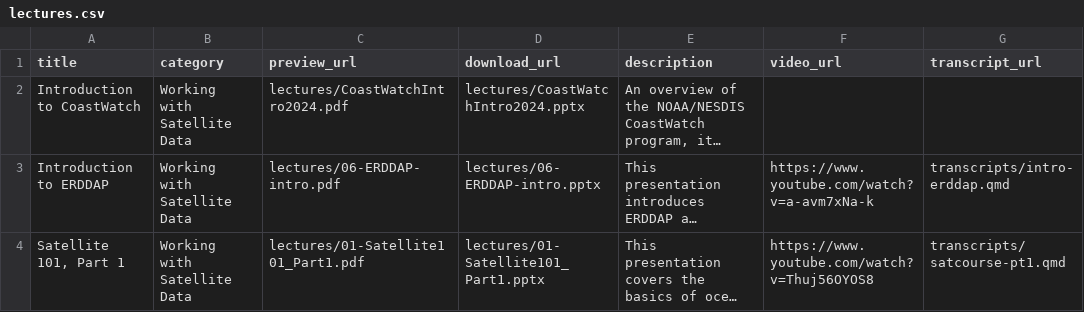
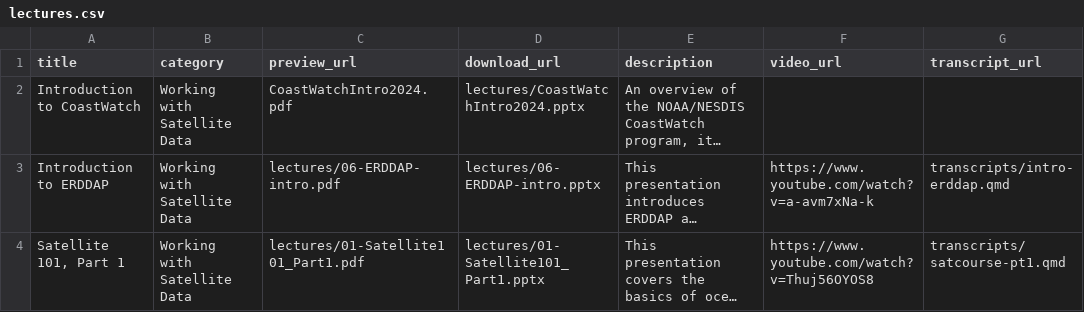
Before and after one commit to coastwatch-training/coastwatch-training.github.io, a CSV file: lectures/lectures.csv, drawn as a sheet; only a part is shown; long unchanged cells end in …; the diff names each change by its address in the sheet, - before the commit and + after, or states it on an @@ line.

Commit message:
Test lecture links

```diff
--- a/lectures/lectures.csv
+++ b/lectures/lectures.csv
-C2 (preview_url): lectures/CoastWatchIntro2024.pdf
+C2 (preview_url): CoastWatchIntro2024.pdf
```
